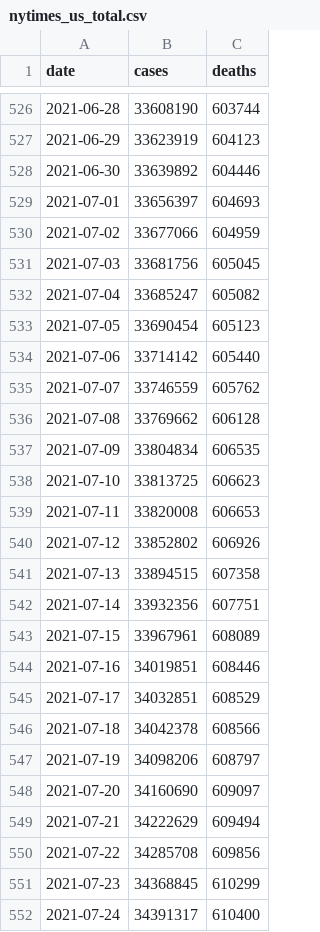
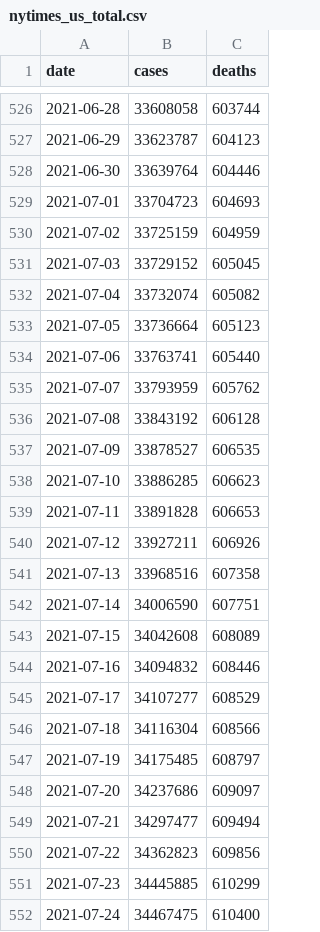
Before and after one commit to BarbaricEric/COVID-19-Tracker, a CSV file: nytimes_covid_19_data/nytimes_us_total.csv, drawn as a sheet; only a part is shown, gaps mark what is left out; the diff covers the shown part only.

```diff
--- a/nytimes_covid_19_data/nytimes_us_total.csv
+++ b/nytimes_covid_19_data/nytimes_us_total.csv
@@ -526,27 +526,27 @@ date,cases,deaths
-2021-06-28,33608190,603744
-2021-06-29,33623919,604123
-2021-06-30,33639892,604446
-2021-07-01,33656397,604693
-2021-07-02,33677066,604959
-2021-07-03,33681756,605045
-2021-07-04,33685247,605082
-2021-07-05,33690454,605123
-2021-07-06,33714142,605440
-2021-07-07,33746559,605762
-2021-07-08,33769662,606128
-2021-07-09,33804834,606535
-2021-07-10,33813725,606623
-2021-07-11,33820008,606653
-2021-07-12,33852802,606926
-2021-07-13,33894515,607358
-2021-07-14,33932356,607751
-2021-07-15,33967961,608089
-2021-07-16,34019851,608446
-2021-07-17,34032851,608529
-2021-07-18,34042378,608566
-2021-07-19,34098206,608797
-2021-07-20,34160690,609097
-2021-07-21,34222629,609494
-2021-07-22,34285708,609856
-2021-07-23,34368845,610299
-2021-07-24,34391317,610400
+2021-06-28,33608058,603744
+2021-06-29,33623787,604123
+2021-06-30,33639764,604446
+2021-07-01,33704723,604693
+2021-07-02,33725159,604959
+2021-07-03,33729152,605045
+2021-07-04,33732074,605082
+2021-07-05,33736664,605123
+2021-07-06,33763741,605440
+2021-07-07,33793959,605762
+2021-07-08,33843192,606128
+2021-07-09,33878527,606535
+2021-07-10,33886285,606623
+2021-07-11,33891828,606653
+2021-07-12,33927211,606926
+2021-07-13,33968516,607358
+2021-07-14,34006590,607751
+2021-07-15,34042608,608089
+2021-07-16,34094832,608446
+2021-07-17,34107277,608529
+2021-07-18,34116304,608566
+2021-07-19,34175485,608797
+2021-07-20,34237686,609097
+2021-07-21,34297477,609494
+2021-07-22,34362823,609856
+2021-07-23,34445885,610299
+2021-07-24,34467475,610400
```
Also changed, not shown: 1 added row and 34 edited cells elsewhere in this file.
